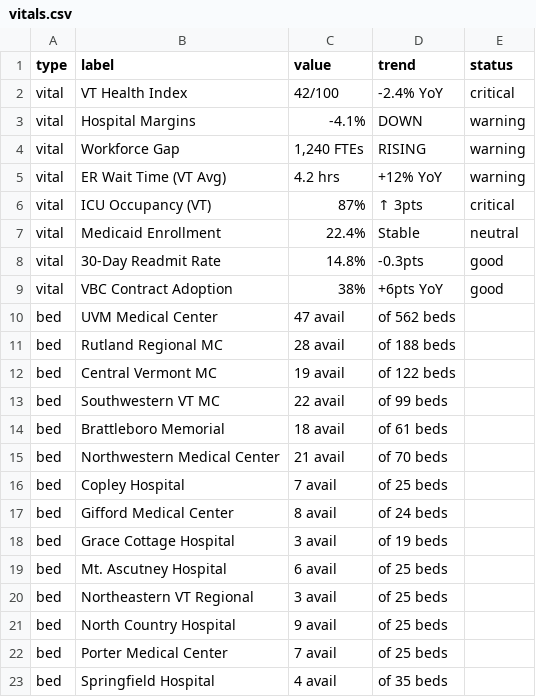
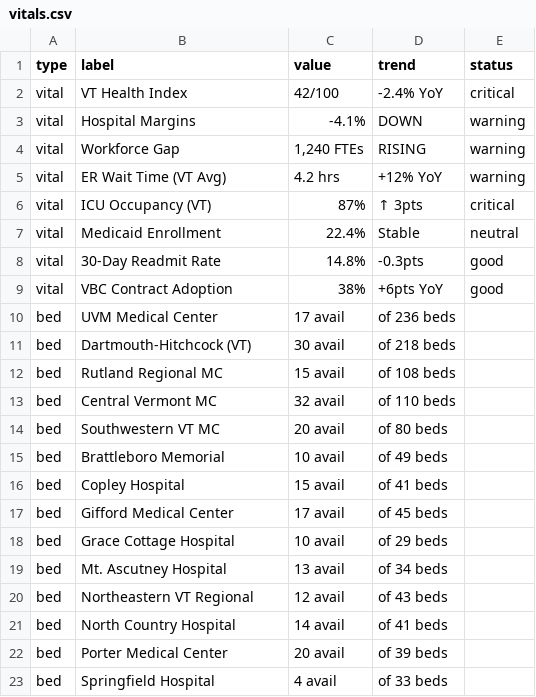
Before and after one commit to bbensaid/VHP, a CSV file: frontend/data/vitals.csv, drawn as a sheet.

```diff
--- a/frontend/data/vitals.csv
+++ b/frontend/data/vitals.csv
@@ -9,15 +9,15 @@ vital,30-Day Readmit Rate,14.8%,-0.3pts,good
 vital,VBC Contract Adoption,38%,+6pts YoY,good
-bed,UVM Medical Center,47 avail,of 562 beds,
-bed,Rutland Regional MC,28 avail,of 188 beds,
-bed,Central Vermont MC,19 avail,of 122 beds,
-bed,Southwestern VT MC,22 avail,of 99 beds,
-bed,Brattleboro Memorial,18 avail,of 61 beds,
-bed,Northwestern Medical Center,21 avail,of 70 beds,
-bed,Copley Hospital,7 avail,of 25 beds,
-bed,Gifford Medical Center,8 avail,of 24 beds,
-bed,Grace Cottage Hospital,3 avail,of 19 beds,
-bed,Mt. Ascutney Hospital,6 avail,of 25 beds,
-bed,Northeastern VT Regional,3 avail,of 25 beds,
-bed,North Country Hospital,9 avail,of 25 beds,
-bed,Porter Medical Center,7 avail,of 25 beds,
-bed,Springfield Hospital,4 avail,of 35 beds,
+bed,UVM Medical Center,17 avail,of 236 beds,
+bed,Dartmouth-Hitchcock (VT),30 avail,of 218 beds,
+bed,Rutland Regional MC,15 avail,of 108 beds,
+bed,Central Vermont MC,32 avail,of 110 beds,
+bed,Southwestern VT MC,20 avail,of 80 beds,
+bed,Brattleboro Memorial,10 avail,of 49 beds,
+bed,Copley Hospital,15 avail,of 41 beds,
+bed,Gifford Medical Center,17 avail,of 45 beds,
+bed,Grace Cottage Hospital,10 avail,of 29 beds,
+bed,Mt. Ascutney Hospital,13 avail,of 34 beds,
+bed,Northeastern VT Regional,12 avail,of 43 beds,
+bed,North Country Hospital,14 avail,of 41 beds,
+bed,Porter Medical Center,20 avail,of 39 beds,
+bed,Springfield Hospital,4 avail,of 33 beds,
```
Also changed, not shown: 4 other files.
